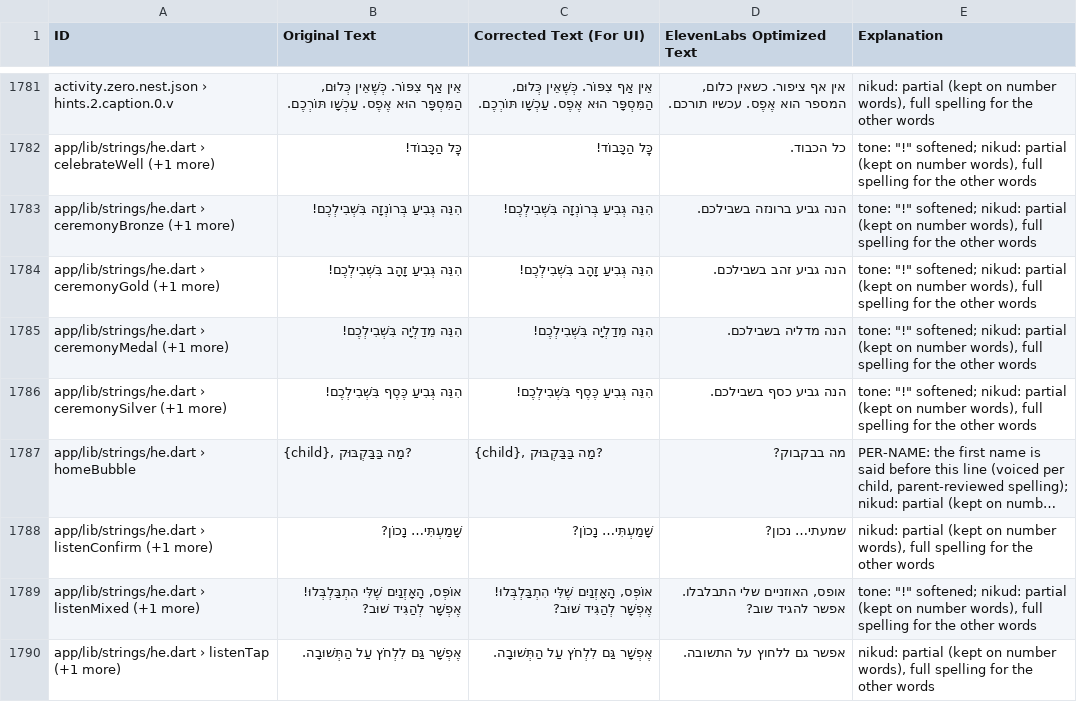
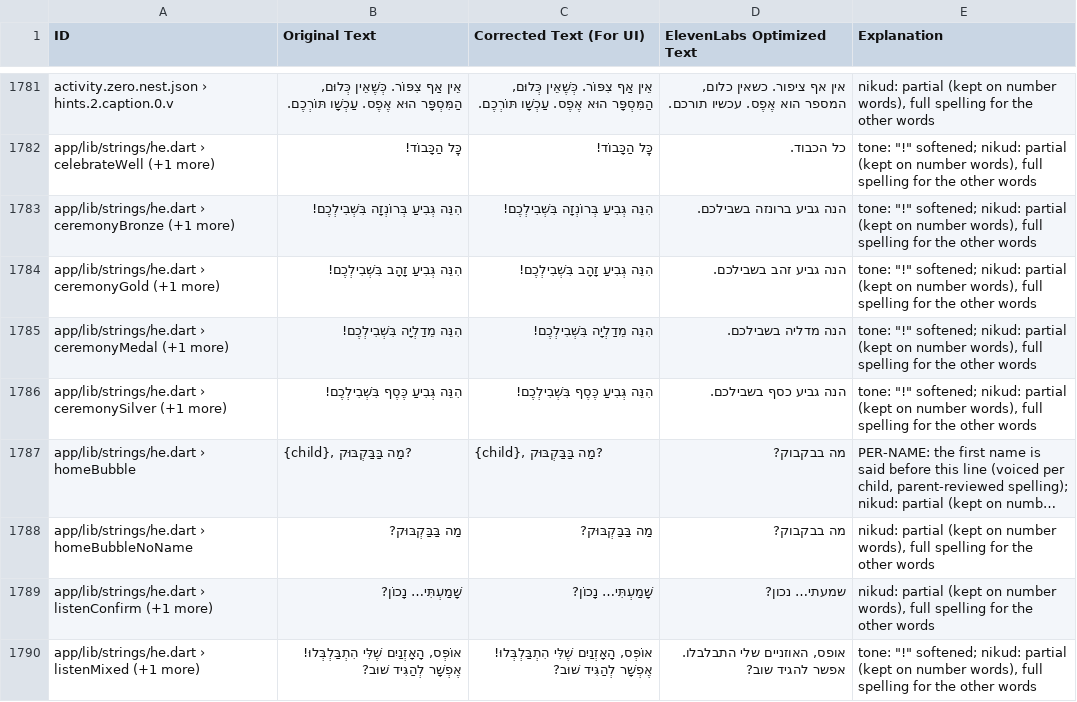
Before and after one commit to ramfridman/Children-Learning-App, a CSV file: docs/review/hebrew-elevenlabs-review.csv, drawn as a sheet; only a part is shown, gaps mark what is left out; the shorter side is filled out with more unchanged rows; long unchanged cells end in …; the diff names each change by its address in the sheet, - before the commit and + after, or states it on an @@ line.

```diff
--- a/docs/review/hebrew-elevenlabs-review.csv
+++ b/docs/review/hebrew-elevenlabs-review.csv
+row 1788: app/lib/strings/he.dart › homeBubbleNoName | מַה בַּבַּקְבּוּק? | מַה בַּבַּקְבּוּק? | מה בבקבוק? | nikud: partial (kept on number words), full spelling for the other words
```
Also changed, not shown: 18 other files.
